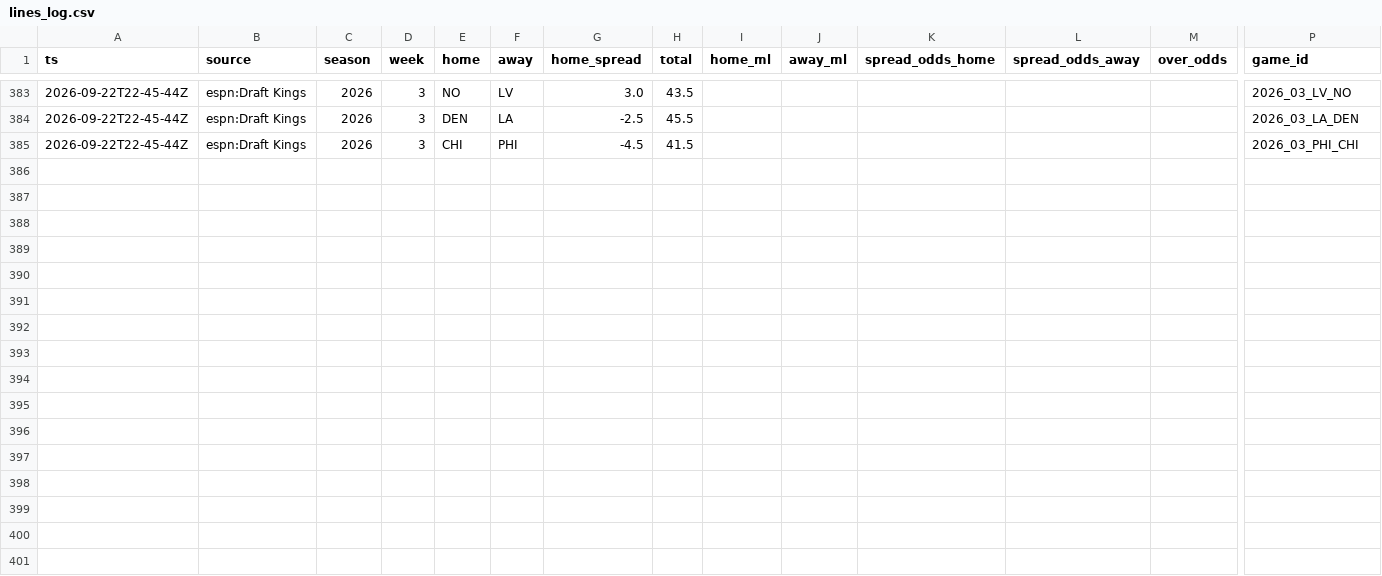
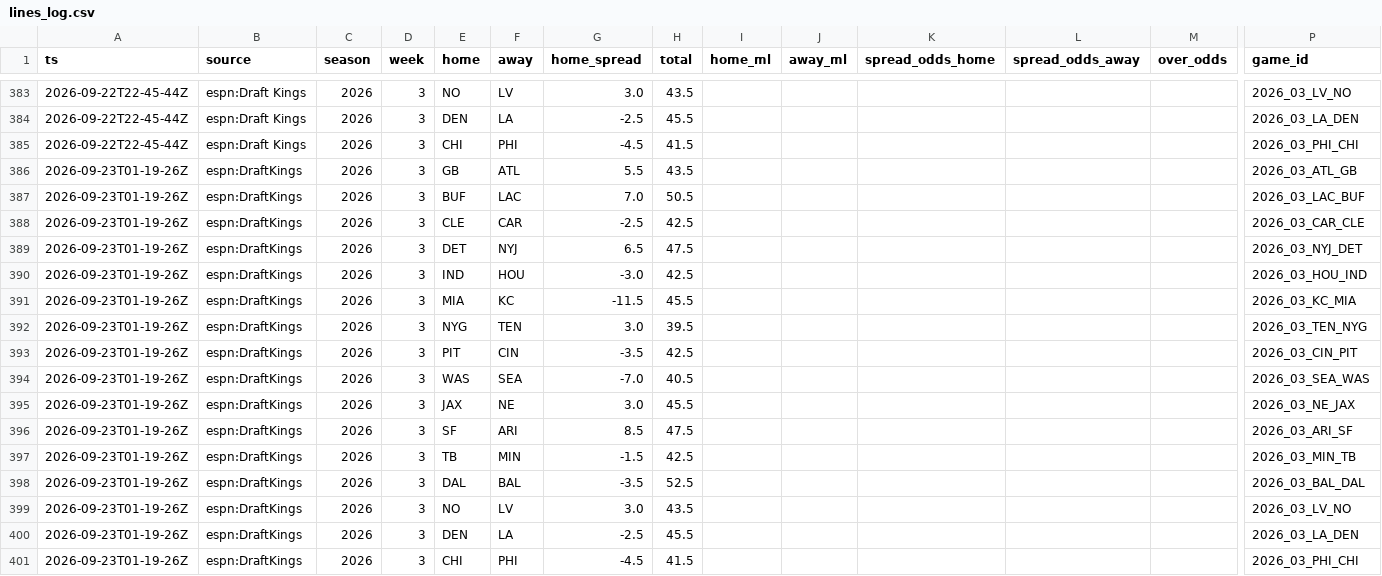
Before and after one commit to MattFos18/nfl-model, a CSV file: data/lines/lines_log.csv, drawn as a sheet; only a part is shown, gaps mark what is left out; rows hold the shown columns only; the diff names each change by its address in the sheet, - before the commit and + after, or states it on an @@ line.

```diff
--- a/data/lines/lines_log.csv
+++ b/data/lines/lines_log.csv
+row 386: 2026-09-23T01-19-26Z | espn:DraftKings | 2026 | 3 | GB | ATL | 5.5 | 43.5 |  |  |  |  |  | 2026_03_ATL_GB
+row 387: 2026-09-23T01-19-26Z | espn:DraftKings | 2026 | 3 | BUF | LAC | 7.0 | 50.5 |  |  |  |  |  | 2026_03_LAC_BUF
+row 388: 2026-09-23T01-19-26Z | espn:DraftKings | 2026 | 3 | CLE | CAR | -2.5 | 42.5 |  |  |  |  |  | 2026_03_CAR_CLE
+row 389: 2026-09-23T01-19-26Z | espn:DraftKings | 2026 | 3 | DET | NYJ | 6.5 | 47.5 |  |  |  |  |  | 2026_03_NYJ_DET
+row 390: 2026-09-23T01-19-26Z | espn:DraftKings | 2026 | 3 | IND | HOU | -3.0 | 42.5 |  |  |  |  |  | 2026_03_HOU_IND
+row 391: 2026-09-23T01-19-26Z | espn:DraftKings | 2026 | 3 | MIA | KC | -11.5 | 45.5 |  |  |  |  |  | 2026_03_KC_MIA
+row 392: 2026-09-23T01-19-26Z | espn:DraftKings | 2026 | 3 | NYG | TEN | 3.0 | 39.5 |  |  |  |  |  | 2026_03_TEN_NYG
+row 393: 2026-09-23T01-19-26Z | espn:DraftKings | 2026 | 3 | PIT | CIN | -3.5 | 42.5 |  |  |  |  |  | 2026_03_CIN_PIT
+row 394: 2026-09-23T01-19-26Z | espn:DraftKings | 2026 | 3 | WAS | SEA | -7.0 | 40.5 |  |  |  |  |  | 2026_03_SEA_WAS
+row 395: 2026-09-23T01-19-26Z | espn:DraftKings | 2026 | 3 | JAX | NE | 3.0 | 45.5 |  |  |  |  |  | 2026_03_NE_JAX
+row 396: 2026-09-23T01-19-26Z | espn:DraftKings | 2026 | 3 | SF | ARI | 8.5 | 47.5 |  |  |  |  |  | 2026_03_ARI_SF
+row 397: 2026-09-23T01-19-26Z | espn:DraftKings | 2026 | 3 | TB | MIN | -1.5 | 42.5 |  |  |  |  |  | 2026_03_MIN_TB
+row 398: 2026-09-23T01-19-26Z | espn:DraftKings | 2026 | 3 | DAL | BAL | -3.5 | 52.5 |  |  |  |  |  | 2026_03_BAL_DAL
+row 399: 2026-09-23T01-19-26Z | espn:DraftKings | 2026 | 3 | NO | LV | 3.0 | 43.5 |  |  |  |  |  | 2026_03_LV_NO
+row 400: 2026-09-23T01-19-26Z | espn:DraftKings | 2026 | 3 | DEN | LA | -2.5 | 45.5 |  |  |  |  |  | 2026_03_LA_DEN
+row 401: 2026-09-23T01-19-26Z | espn:DraftKings | 2026 | 3 | CHI | PHI | -4.5 | 41.5 |  |  |  |  |  | 2026_03_PHI_CHI
```
Also changed, not shown: data/lines/watch_log.csv, 2 other files.
